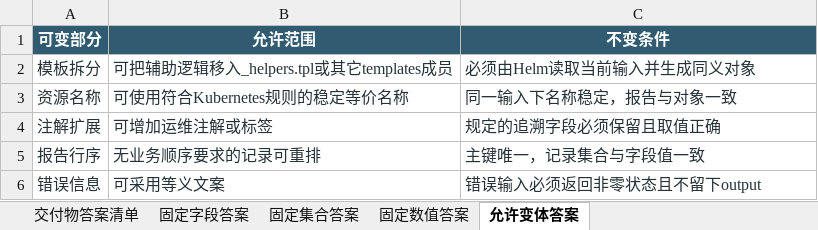
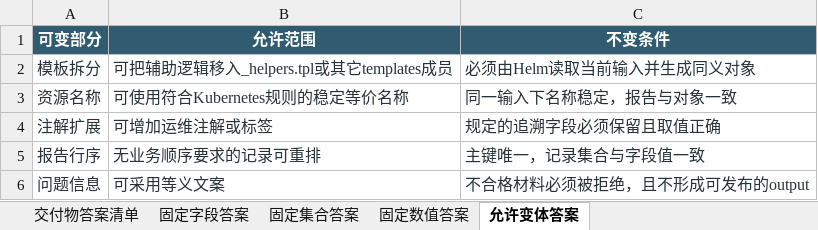
Before and after one commit to CLK123654/ale-q10437-windows-repro, an Excel workbook: artifacts/关键标准答案.xlsx, sheet 允许变体答案, drawn as a sheet; values as stored, in another font and other column widths than the file's, no borders; removed rows and columns are numbered as before the commit, all else as after; the diff names each change by its address in the sheet, - before the commit and + after, or states it on an @@ line.

```diff
--- a/artifacts/关键标准答案.xlsx (sheet 允许变体答案)
+++ b/artifacts/关键标准答案.xlsx (sheet 允许变体答案)
-row 6: 错误信息 | 可采用等义文案 | 错误输入必须返回非零状态且不留下output
+row 6: 问题信息 | 可采用等义文案 | 不合格材料必须被拒绝，且不形成可发布的output
```
Also changed, not shown: sheet 固定字段答案, sheet 交付物答案清单, artifacts/任务规格转化.xlsx, 8 other files.
